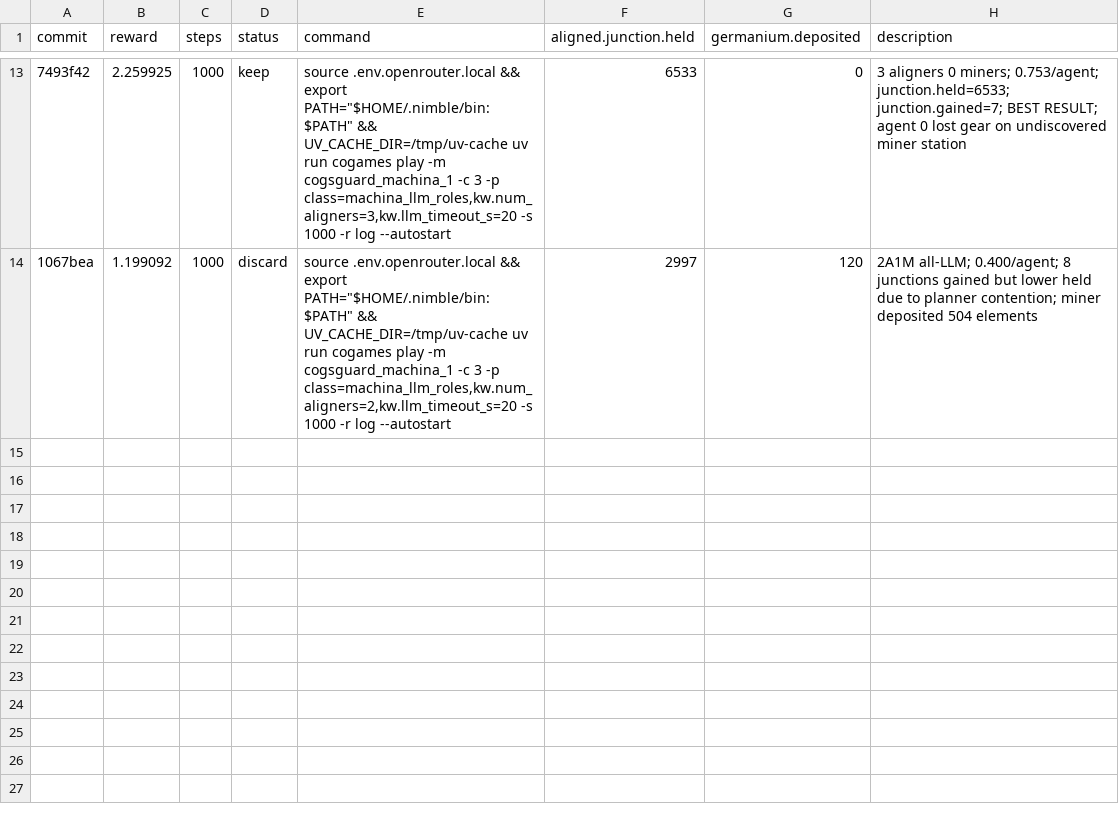
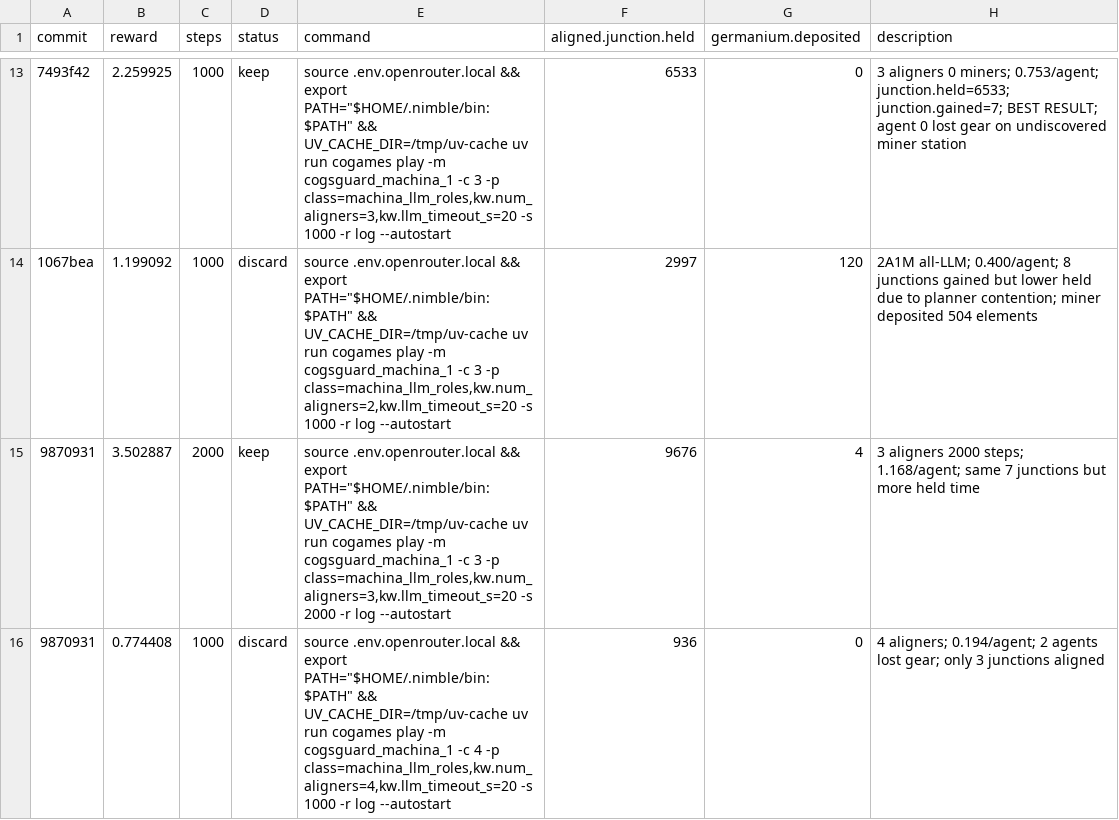
Before and after one commit to Metta-AI/cogames, a TSV file: docs/results_autoresearch_21_march.tsv, drawn as a sheet; only a part is shown, gaps mark what is left out; the diff names each change by its address in the sheet, - before the commit and + after, or states it on an @@ line.

```diff
--- a/docs/results_autoresearch_21_march.tsv
+++ b/docs/results_autoresearch_21_march.tsv
+row 15: 9870931 | 3.502887 | 2000 | keep | source .env.openrouter.local && export PATH="$HOME/.nimble/bin:$PATH" && UV_CACHE_DIR=/tmp/uv-cache uv run cogames play -m cogsguard_machina_1 -c 3 -p class=machina_llm_roles,kw.num_aligners=3,kw.llm_timeout_s=20 -s 2000 -r log --autostart | 9676 | 4 | 3 aligners 2000 steps; 1.168/agent; same 7 junctions but more held time
+row 16: 9870931 | 0.774408 | 1000 | discard | source .env.openrouter.local && export PATH="$HOME/.nimble/bin:$PATH" && UV_CACHE_DIR=/tmp/uv-cache uv run cogames play -m cogsguard_machina_1 -c 4 -p class=machina_llm_roles,kw.num_aligners=4,kw.llm_timeout_s=20 -s 1000 -r log --autostart | 936 | 0 | 4 aligners; 0.194/agent; 2 agents lost gear; only 3 junctions aligned
```
Also changed, not shown: 1 other file.
